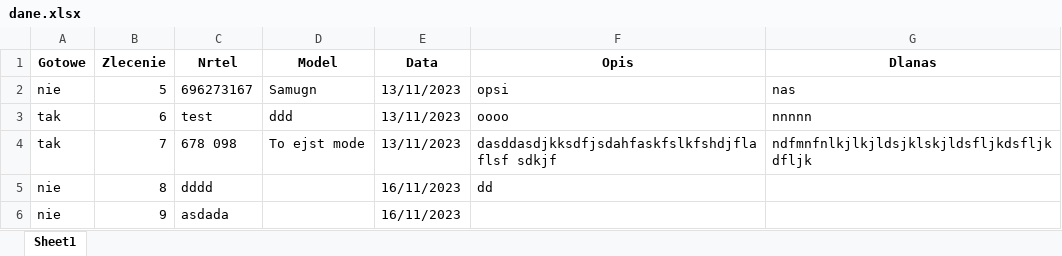
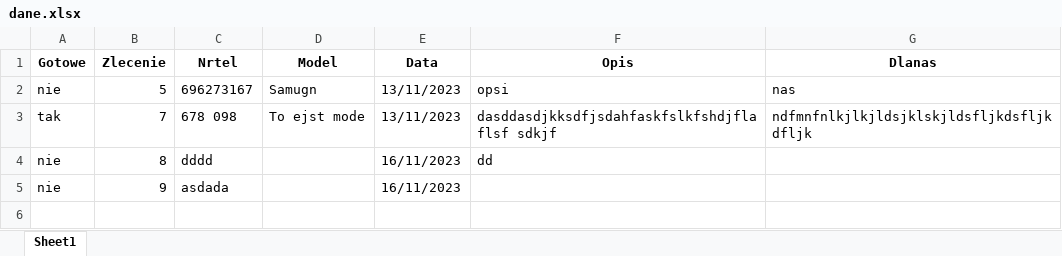
Before and after one commit to Cocolak/order_manager, an Excel workbook: _dane/dane.xlsx, sheet Sheet1, drawn as a sheet; values as stored, in another font and other column widths than the file's, no borders; the diff names each change by its address in the sheet, - before the commit and + after, or states it on an @@ line.

```diff
--- a/_dane/dane.xlsx (sheet Sheet1)
+++ b/_dane/dane.xlsx (sheet Sheet1)
-row 3: tak | 6 | test | ddd | 13/11/2023 | oooo | nnnnn
```
Also changed, not shown: 2 other files.
